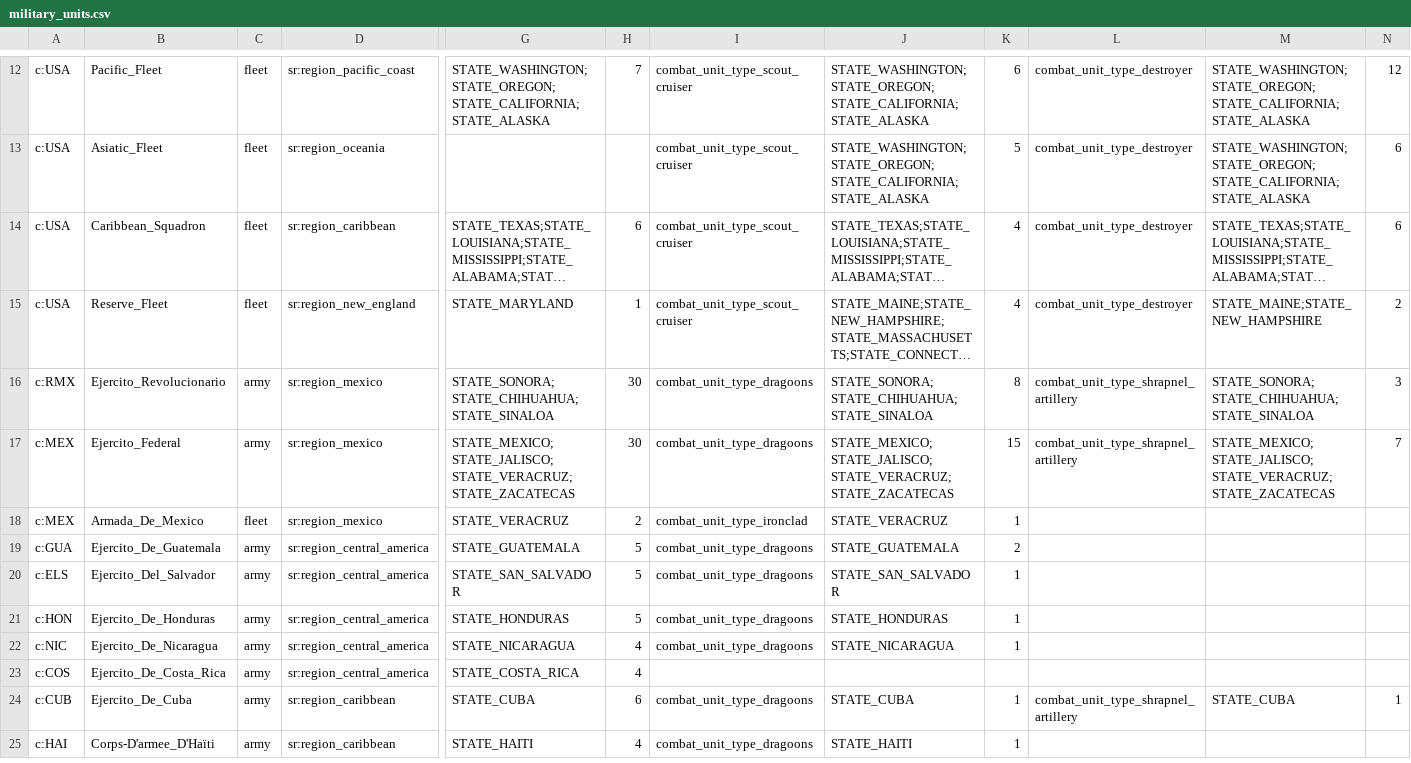
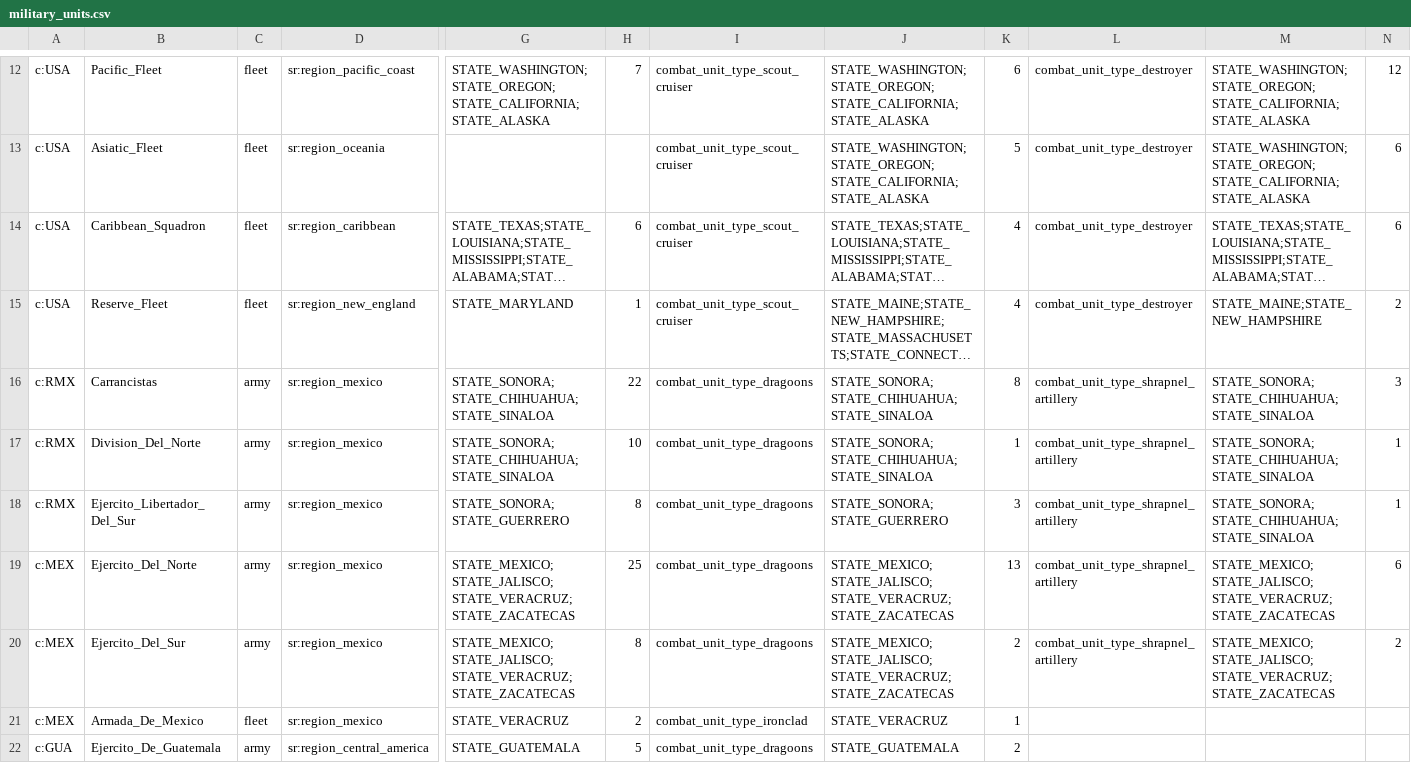
Before and after one commit to AlexJFDev/Vic3-World-War-One-Mod, a CSV file: scripts/mod/data/military_units.csv, drawn as a sheet; only a part is shown, gaps mark what is left out; the shorter side is filled out with more unchanged rows; long unchanged cells end in …; addresses are those after the commit; rows hold the shown columns only; the diff names each change by its address in the sheet, - before the commit and + after, or states it on an @@ line.

```diff
--- a/scripts/mod/data/military_units.csv
+++ b/scripts/mod/data/military_units.csv
-B16: Ejercito_Revolucionario
+B16: Carrancistas
-H16: 30
+H16: 22
+row 17: c:RMX | Division_Del_Norte | army | sr:region_mexico | STATE_SONORA;STATE_CHIHUAHUA;STATE_SINALOA | 10 | combat_unit_type_dragoons | STATE_SONORA;STATE_CHIHUAHUA;STATE_SINALOA | 1 | combat_unit_type_shrapnel_artillery | STATE_SONORA;STATE_CHIHUAHUA;STATE_SINALOA | 1
+row 18: c:RMX | Ejercito_Libertador_Del_Sur | army | sr:region_mexico | STATE_SONORA;STATE_GUERRERO | 8 | combat_unit_type_dragoons | STATE_SONORA;STATE_GUERRERO | 3 | combat_unit_type_shrapnel_artillery | STATE_SONORA;STATE_CHIHUAHUA;STATE_SINALOA | 1
-B19: Ejercito_Federal
+B19: Ejercito_Del_Norte
-H19: 30
+H19: 25
-K19: 15
+K19: 13
-N19: 7
+N19: 6
+row 20: c:MEX | Ejercito_Del_Sur | army | sr:region_mexico | STATE_MEXICO;STATE_JALISCO;STATE_VERACRUZ;STATE_ZACATECAS | 8 | combat_unit_type_dragoons | STATE_MEXICO;STATE_JALISCO;STATE_VERACRUZ;STATE_ZACATECAS | 2 | combat_unit_type_shrapnel_artillery | STATE_MEXICO;STATE_JALISCO;STATE_VERACRUZ;STATE_ZACATECAS | 2
```
Also changed, not shown: scripts/mod/data/character_definitions.csv, scripts/mod/data/state_buildings.csv, 18 other files.
